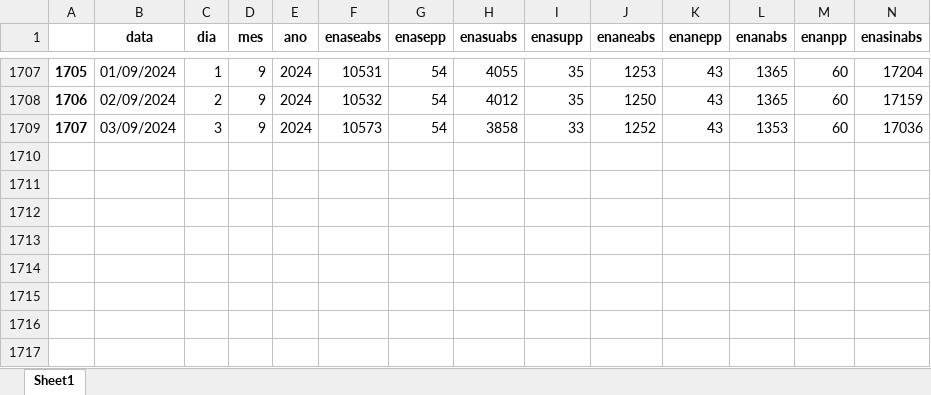
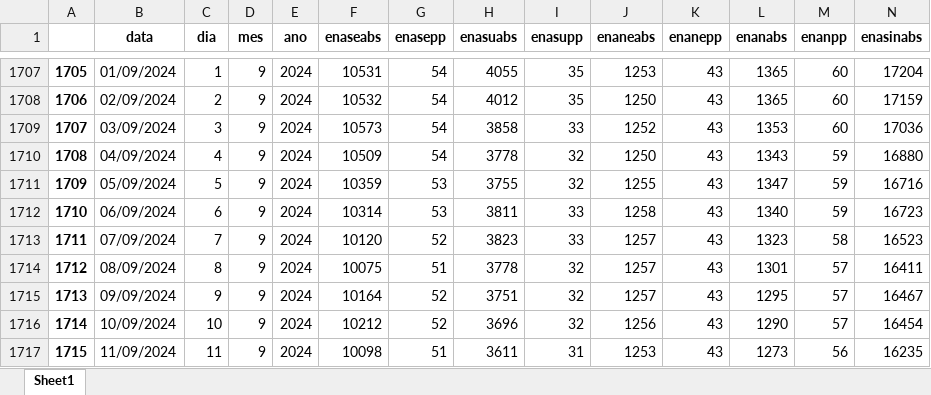
Before and after one commit to bernavice/dashboard_premissas_precos, an Excel workbook: assets/teste.xlsx, sheet Sheet1, drawn as a sheet; only a part is shown, gaps mark what is left out; values as stored, in another font and other column widths than the file's, no borders; rows hold the shown columns only; the diff names each change by its address in the sheet, - before the commit and + after, or states it on an @@ line.

```diff
--- a/assets/teste.xlsx (sheet Sheet1)
+++ b/assets/teste.xlsx (sheet Sheet1)
+row 1710: 1708 | 04/09/2024 | 4 | 9 | 2024 | 10509 | 54 | 3778 | 32 | 1250 | 43 | 1343 | 59 | 16880
+row 1711: 1709 | 05/09/2024 | 5 | 9 | 2024 | 10359 | 53 | 3755 | 32 | 1255 | 43 | 1347 | 59 | 16716
+row 1712: 1710 | 06/09/2024 | 6 | 9 | 2024 | 10314 | 53 | 3811 | 33 | 1258 | 43 | 1340 | 59 | 16723
+row 1713: 1711 | 07/09/2024 | 7 | 9 | 2024 | 10120 | 52 | 3823 | 33 | 1257 | 43 | 1323 | 58 | 16523
+row 1714: 1712 | 08/09/2024 | 8 | 9 | 2024 | 10075 | 51 | 3778 | 32 | 1257 | 43 | 1301 | 57 | 16411
+row 1715: 1713 | 09/09/2024 | 9 | 9 | 2024 | 10164 | 52 | 3751 | 32 | 1257 | 43 | 1295 | 57 | 16467
+row 1716: 1714 | 10/09/2024 | 10 | 9 | 2024 | 10212 | 52 | 3696 | 32 | 1256 | 43 | 1290 | 57 | 16454
+row 1717: 1715 | 11/09/2024 | 11 | 9 | 2024 | 10098 | 51 | 3611 | 31 | 1253 | 43 | 1273 | 56 | 16235
```
Also changed, not shown: assets/df_final.xlsx, assets/me3.xlsx, 4 other files.
